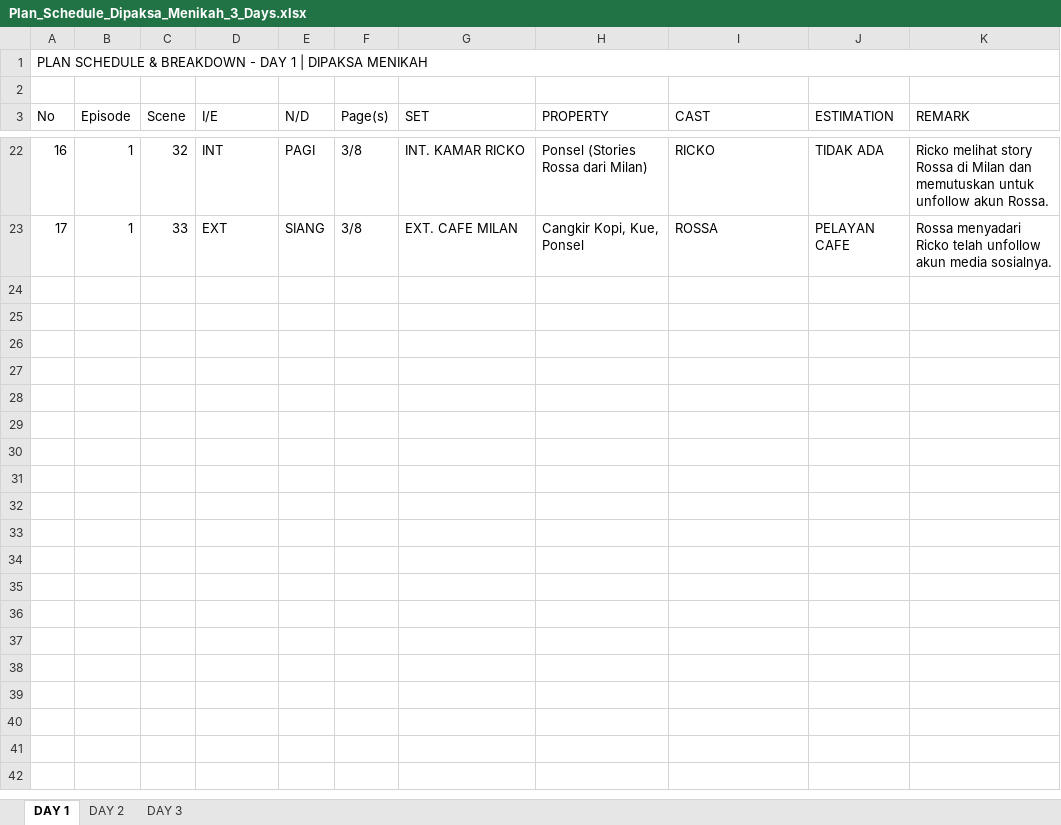
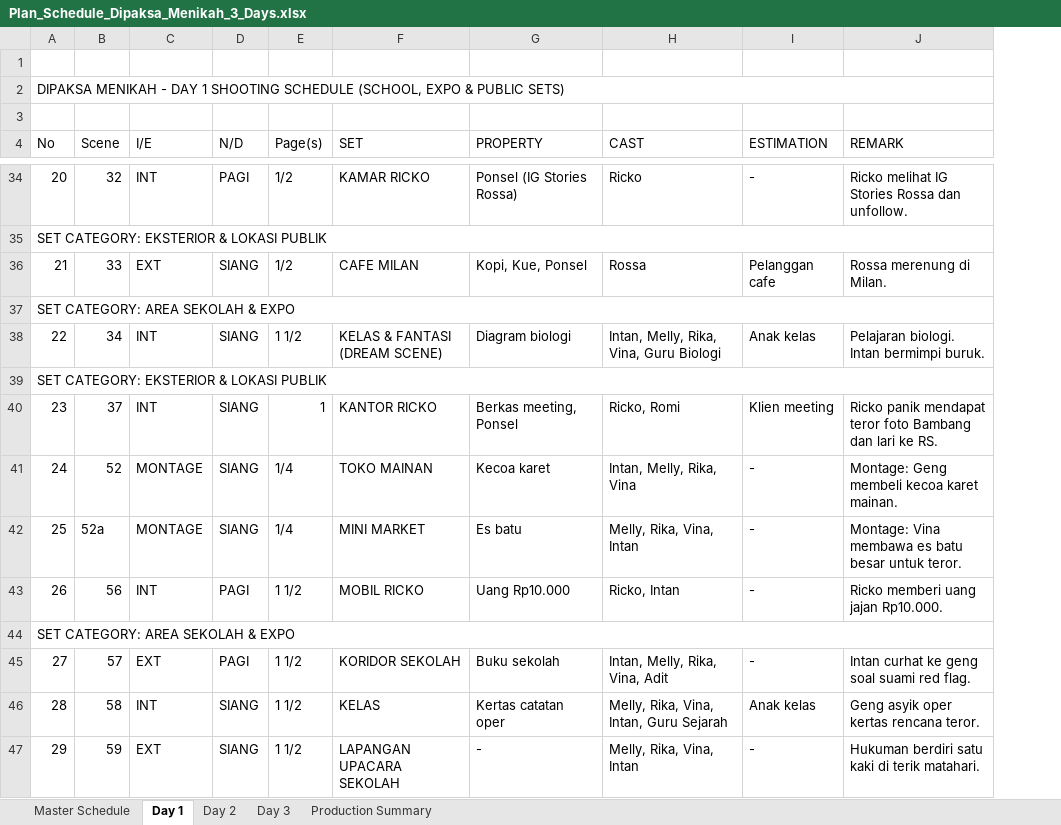
Before and after one commit to mtain8575-commits/Dipaksa-Menikah, an Excel workbook: Plan_Schedule_Dipaksa_Menikah_3_Days.xlsx, sheet Day 1, drawn as a sheet; only a part is shown, gaps mark what is left out; values as stored, in another font and other column widths than the file's, no cell formats; removed rows and columns are numbered as before the commit, all else as after; the diff covers the shown part only; the diff names each change by its address in the sheet, - before the commit and + after, or states it on an @@ line.

```diff
--- a/Plan_Schedule_Dipaksa_Menikah_3_Days.xlsx (sheet Day 1)
+++ b/Plan_Schedule_Dipaksa_Menikah_3_Days.xlsx (sheet Day 1)
-sheet tab: DAY 1
+sheet tab: Day 1
-sheet tab: DAY 2
+sheet tab: Day 2
-sheet tab: DAY 3
+sheet tab: Day 3
+sheet tab: Master Schedule
+sheet tab: Production Summary
-column B (Episode), rows 22-23: 1 | 1
+row 1: (empty)
@@ column A (No) renumbered between rows 2 and 36 @@
-E34 (Page(s)): 3/8
+E34 (Page(s)): 1/2
-F34 (SET): INT. KAMAR RICKO
+F34 (SET): KAMAR RICKO
-G34 (PROPERTY): Ponsel (Stories Rossa dari Milan)
+G34 (PROPERTY): Ponsel (IG Stories Rossa)
-H34 (CAST): RICKO
+H34 (CAST): Ricko
-I34 (ESTIMATION): TIDAK ADA
+I34 (ESTIMATION): -
-J34 (REMARK): Ricko melihat story Rossa di Milan dan memutuskan untuk unfollow akun Rossa.
+J34 (REMARK): Ricko melihat IG Stories Rossa dan unfollow.
+row 35: SET CATEGORY: EKSTERIOR & LOKASI PUBLIK
-E36 (Page(s)): 3/8
+E36 (Page(s)): 1/2
-F36 (SET): EXT. CAFE MILAN
+F36 (SET): CAFE MILAN
-G36 (PROPERTY): Cangkir Kopi, Kue, Ponsel
+G36 (PROPERTY): Kopi, Kue, Ponsel
-H36 (CAST): ROSSA
+H36 (CAST): Rossa
-I36 (ESTIMATION): PELAYAN CAFE
+I36 (ESTIMATION): Pelanggan cafe
-J36 (REMARK): Rossa menyadari Ricko telah unfollow akun media sosialnya.
+J36 (REMARK): Rossa merenung di Milan.
+row 37: SET CATEGORY: AREA SEKOLAH & EXPO
+row 38: 22 | 34 | INT | SIANG | 1 1/2 | KELAS & FANTASI (DREAM SCENE) | Diagram biologi | Intan, Melly, Rika, Vina, Guru Biologi | Anak kelas | Pelajaran biologi. Intan bermimpi buruk.
+row 39: SET CATEGORY: EKSTERIOR & LOKASI PUBLIK
+row 40: 23 | 37 | INT | SIANG | 1 | KANTOR RICKO | Berkas meeting, Ponsel | Ricko, Romi | Klien meeting | Ricko panik mendapat teror foto Bambang dan lari ke RS.
+row 41: 24 | 52 | MONTAGE | SIANG | 1/4 | TOKO MAINAN | Kecoa karet | Intan, Melly, Rika, Vina | - | Montage: Geng membeli kecoa karet mainan.
+row 42: 25 | 52a | MONTAGE | SIANG | 1/4 | MINI MARKET | Es batu | Melly, Rika, Vina, Intan | - | Montage: Vina membawa es batu besar untuk teror.
+row 43: 26 | 56 | INT | PAGI | 1 1/2 | MOBIL RICKO | Uang Rp10.000 | Ricko, Intan | - | Ricko memberi uang jajan Rp10.000.
+row 44: SET CATEGORY: AREA SEKOLAH & EXPO
+row 45: 27 | 57 | EXT | PAGI | 1 1/2 | KORIDOR SEKOLAH | Buku sekolah | Intan, Melly, Rika, Vina, Adit | - | Intan curhat ke geng soal suami red flag.
+row 46: 28 | 58 | INT | SIANG | 1 1/2 | KELAS | Kertas catatan oper | Melly, Rika, Vina, Intan, Guru Sejarah | Anak kelas | Geng asyik oper kertas rencana teror.
+row 47: 29 | 59 | EXT | SIANG | 1 1/2 | LAPANGAN UPACARA SEKOLAH | - | Melly, Rika, Vina, Intan | - | Hukuman berdiri satu kaki di terik matahari.
```
Also changed, not shown: 17 added rows, 6 removed rows, 64 edited cells and merged cells elsewhere in this sheet, sheet Day 3, sheet Day 2, cell formats.
